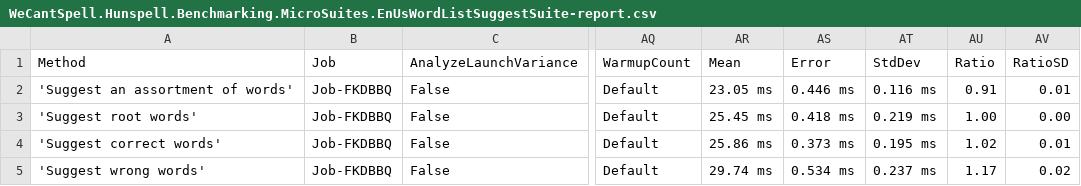
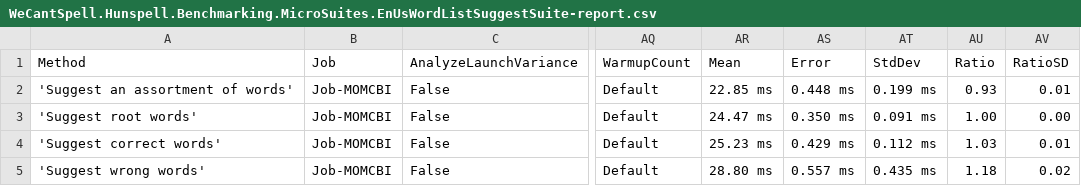
Before and after one commit to aarondandy/WeCantSpell.Hunspell, a CSV file: WeCantSpell.Hunspell.Benchmarking.MicroSuites/BenchmarkDotNet.Artifacts/results/WeCantSpell.Hunspell.Benchmarking.MicroSuites.EnUsWordListSuggestSuite-report.csv, drawn as a sheet; only a part is shown, gaps mark what is left out; the diff names each change by its address in the sheet, - before the commit and + after, or states it on an @@ line.

```diff
--- a/WeCantSpell.Hunspell.Benchmarking.MicroSuites/BenchmarkDotNet.Artifacts/results/WeCantSpell.Hunspell.Benchmarking.MicroSuites.EnUsWordListSuggestSuite-report.csv
+++ b/WeCantSpell.Hunspell.Benchmarking.MicroSuites/BenchmarkDotNet.Artifacts/results/WeCantSpell.Hunspell.Benchmarking.MicroSuites.EnUsWordListSuggestSuite-report.csv
-B2:B5 (Job): Job-FKDBBQ
+B2:B5 (Job): Job-MOMCBI
-AR2 (Mean): 23.05 ms
+AR2 (Mean): 22.85 ms
-AS2 (Error): 0.446 ms
+AS2 (Error): 0.448 ms
-AT2 (StdDev): 0.116 ms
+AT2 (StdDev): 0.199 ms
-AU2 (Ratio): 0.91
+AU2 (Ratio): 0.93
-AR3 (Mean): 25.45 ms
+AR3 (Mean): 24.47 ms
-AS3 (Error): 0.418 ms
+AS3 (Error): 0.350 ms
-AT3 (StdDev): 0.219 ms
+AT3 (StdDev): 0.091 ms
-AR4 (Mean): 25.86 ms
+AR4 (Mean): 25.23 ms
-AS4 (Error): 0.373 ms
+AS4 (Error): 0.429 ms
-AT4 (StdDev): 0.195 ms
+AT4 (StdDev): 0.112 ms
-AU4 (Ratio): 1.02
+AU4 (Ratio): 1.03
-AR5 (Mean): 29.74 ms
+AR5 (Mean): 28.80 ms
-AS5 (Error): 0.534 ms
+AS5 (Error): 0.557 ms
-AT5 (StdDev): 0.237 ms
+AT5 (StdDev): 0.435 ms
-AU5 (Ratio): 1.17
+AU5 (Ratio): 1.18
```
Also changed, not shown: WeCantSpell.Hunspell.Benchmarking.MicroSuites/BenchmarkDotNet.Artifacts/results/WeCantSpell.Hunspell.Benchmarking.MicroSuites.EnUsWordListCheckSuite-report.csv, 7 other files.
